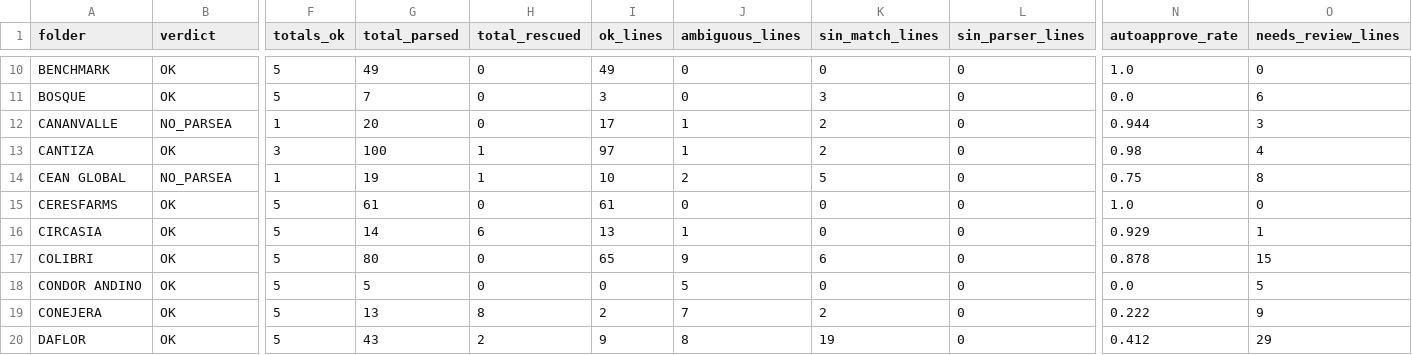
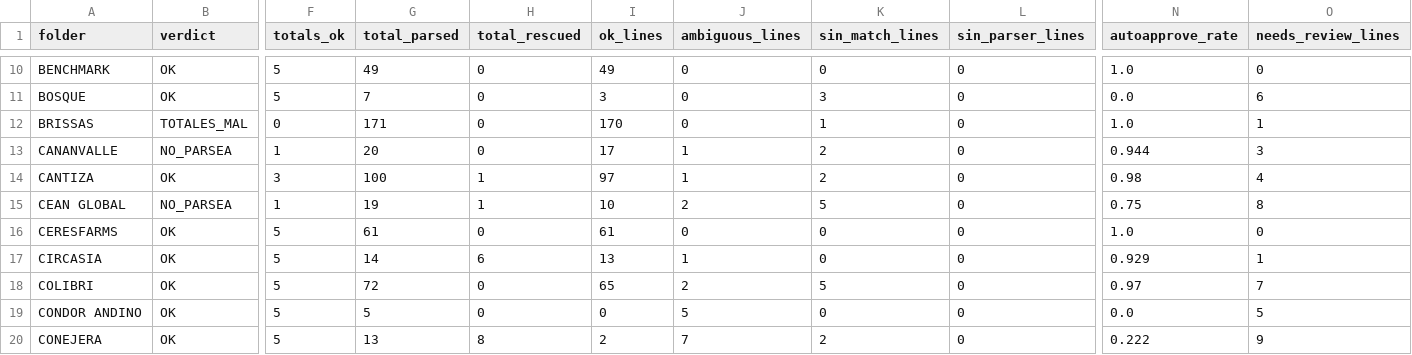
Before and after one commit to diegopereira7/VeraTrans, a CSV file: auto_learn_report.csv, drawn as a sheet; only a part is shown, gaps mark what is left out; the shorter side is filled out with more unchanged rows; addresses are those after the commit; rows hold the shown columns only; the diff names each change by its address in the sheet, - before the commit and + after, or states it on an @@ line.

```diff
--- a/auto_learn_report.csv
+++ b/auto_learn_report.csv
+row 12: BRISSAS | TOTALES_MAL | 0 | 171 | 0 | 170 | 0 | 1 | 0 | 1.0 | 1
-G18 (total_parsed): 80
+G18 (total_parsed): 72
-J18 (ambiguous_lines): 9
+J18 (ambiguous_lines): 2
-K18 (sin_match_lines): 6
+K18 (sin_match_lines): 5
-N18 (autoapprove_rate): 0.878
+N18 (autoapprove_rate): 0.97
-O18 (needs_review_lines): 15
+O18 (needs_review_lines): 7
```
Also changed, not shown: 12 other files.
